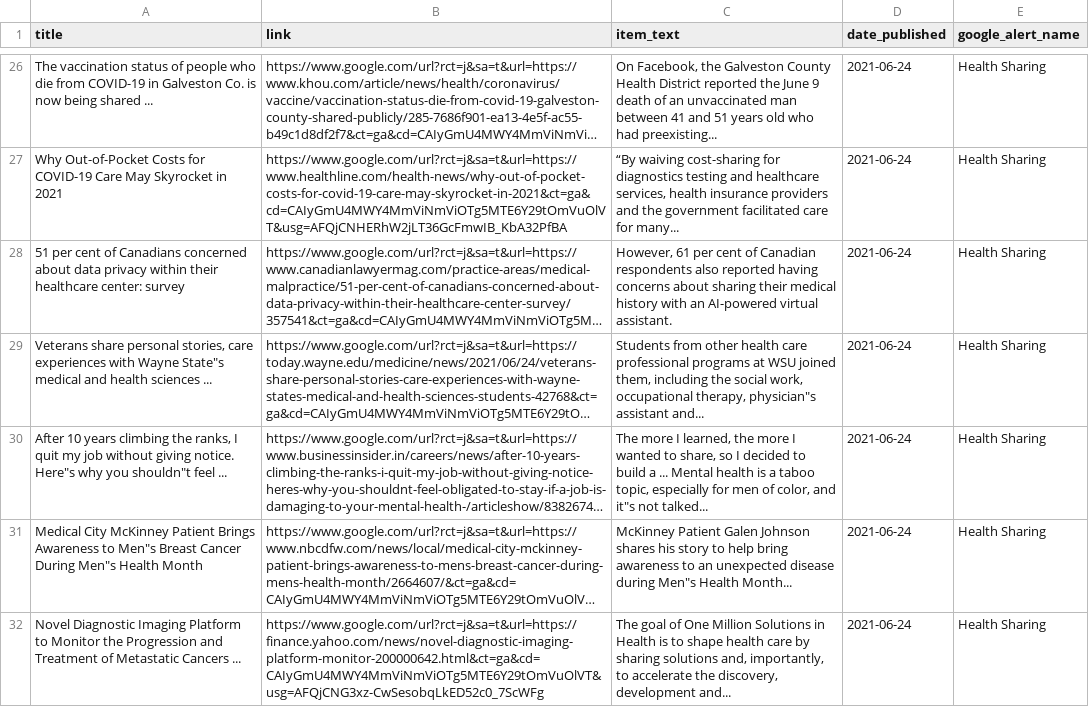
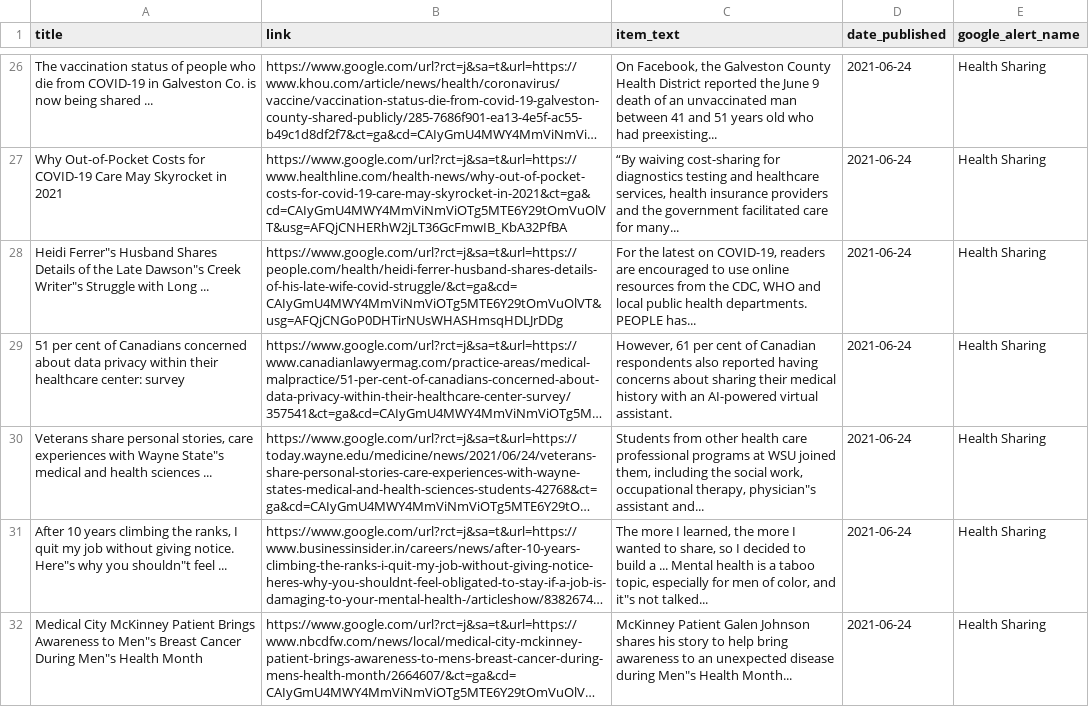
Before and after one commit to jbarton311/bb_consulting_public, a CSV file: congressional_analysis/data/RSS_Health_Feed.csv, drawn as a sheet; only a part is shown, gaps mark what is left out; the shorter side is filled out with more unchanged rows; long unchanged cells end in …; the diff covers the shown part only; the diff names each change by its address in the sheet, - before the commit and + after, or states it on an @@ line.

Commit message:
Adding output data for 2021-06-25

```diff
--- a/congressional_analysis/data/RSS_Health_Feed.csv
+++ b/congressional_analysis/data/RSS_Health_Feed.csv
+row 28: Heidi Ferrer"s Husband Shares Details of the Late Dawson"s Creek Writer"s Struggle with Long ... | https://www.google.com/url?rct=j&sa=t&url=https://people.com/health/heidi-ferrer-husband-shares-details-of-his-late-wife-covid-struggle/&ct=ga&cd=CAIyGmU4MWY4MmViNmViOTg5MTE6Y29tOmVuOlVT&usg=AFQjCNGoP0DHTirNUsWHASHmsqHDLJrDDg | For the latest on COVID-19, readers are encouraged to use online resources from the CDC, WHO and local public health departments. PEOPLE has... | 2021-06-24 | Health Sharing
```
Also changed, not shown: 2 added rows and 3 removed rows elsewhere in this file.
